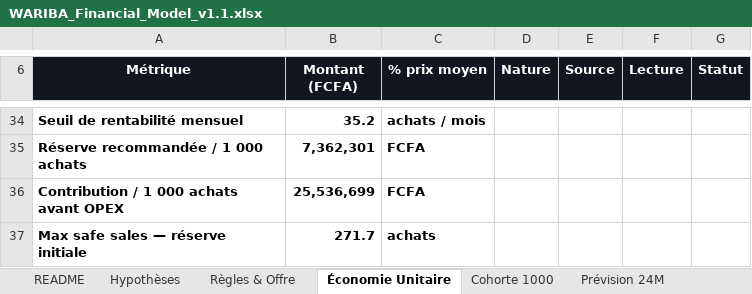
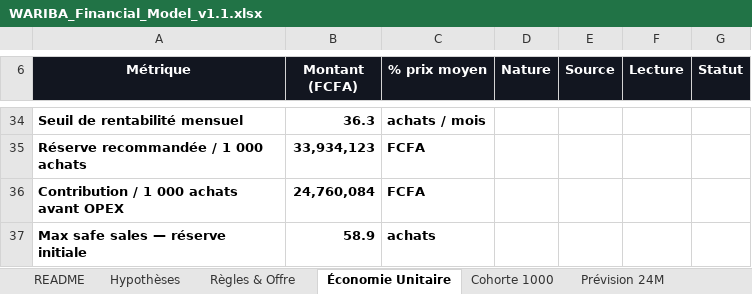
Before and after one commit to rodthenewcomer/wariba-platform, an Excel workbook: docs/03-finance/WARIBA_Financial_Model_v1.1.xlsx, sheet Économie Unitaire, drawn as a sheet; only a part is shown, gaps mark what is left out; values as stored, in another font and other column widths than the file's, no borders; conditional formats not drawn; the diff covers the shown part only; the diff names each change by its address in the sheet, - before the commit and + after, or states it on an @@ line.

```diff
--- a/docs/03-finance/WARIBA_Financial_Model_v1.1.xlsx (sheet Économie Unitaire)
+++ b/docs/03-finance/WARIBA_Financial_Model_v1.1.xlsx (sheet Économie Unitaire)
-B34 (Montant (FCFA)): 35.2
+B34 (Montant (FCFA)): 36.3
-B35 (Montant (FCFA)): 7,362,301
+B35 (Montant (FCFA)): 33,934,123
-B36 (Montant (FCFA)): 25,536,699
+B36 (Montant (FCFA)): 24,760,084
-B37 (Montant (FCFA)): 271.7
+B37 (Montant (FCFA)): 58.9
```
Also changed, not shown: 27 edited cells elsewhere in this sheet, sheet Prévision 24M, sheet Dashboard, sheet Sensibilités, sheet Cohorte 1000, sheet Hypothèses, sheet Règles & Offre, 5 more sheets, formulas that keep their value, charts or pictures, 46 other files.
